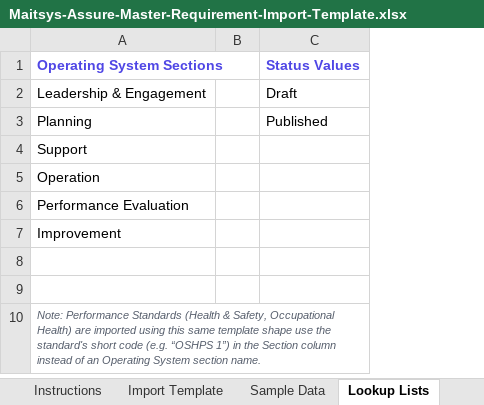
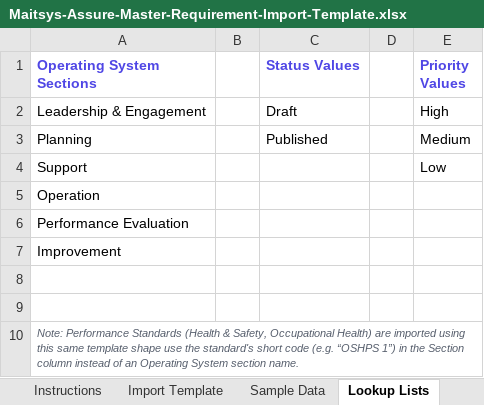
Before and after one commit to Vishwa-anandh/KC-safety, an Excel workbook: public/templates/Maitsys-Assure-Master-Requirement-Import-Template.xlsx, sheet Lookup Lists, drawn as a sheet; values as stored, in another font and other column widths than the file's, no borders; the diff names each change by its address in the sheet, - before the commit and + after, or states it on an @@ line.

```diff
--- a/public/templates/Maitsys-Assure-Master-Requirement-Import-Template.xlsx (sheet Lookup Lists)
+++ b/public/templates/Maitsys-Assure-Master-Requirement-Import-Template.xlsx (sheet Lookup Lists)
+column D, empty
+column E (Priority Values), rows 2-4: High | Medium | Low
```
Also changed, not shown: sheet Sample Data, sheet Import Template, sheet Instructions, public/templates/Site-Import-Template.xlsx, 4 other files.
